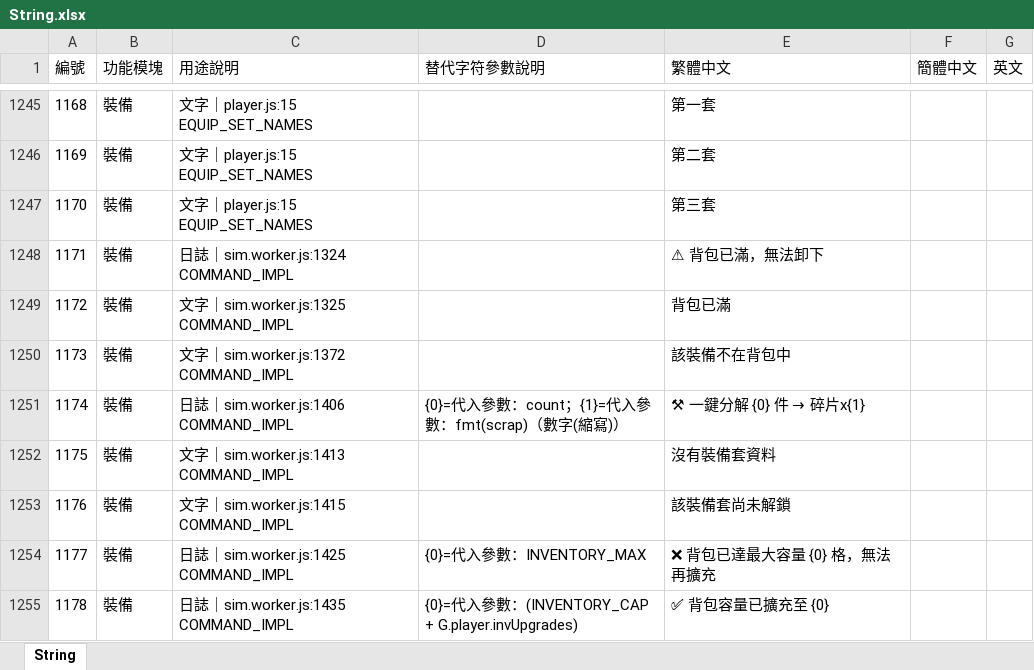
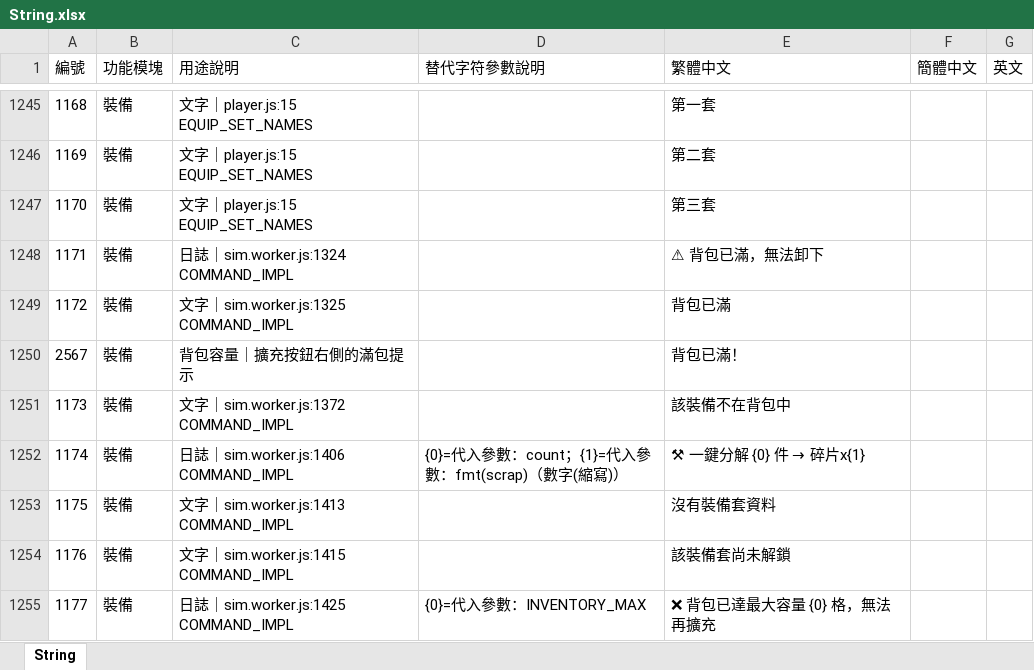
Before and after one commit to myKOF/Idle-RPG, an Excel workbook: config/Excel/String.xlsx, sheet String, drawn as a sheet; only a part is shown, gaps mark what is left out; the shorter side is filled out with more unchanged rows; values as stored, in another font and other column widths than the file's, no borders; the diff names each change by its address in the sheet, - before the commit and + after, or states it on an @@ line.

```diff
--- a/config/Excel/String.xlsx (sheet String)
+++ b/config/Excel/String.xlsx (sheet String)
+row 1250: 2567 | 裝備 | 背包容量｜擴充按鈕右側的滿包提示 |  | 背包已滿！
```
Also changed, not shown: 8 other files.
